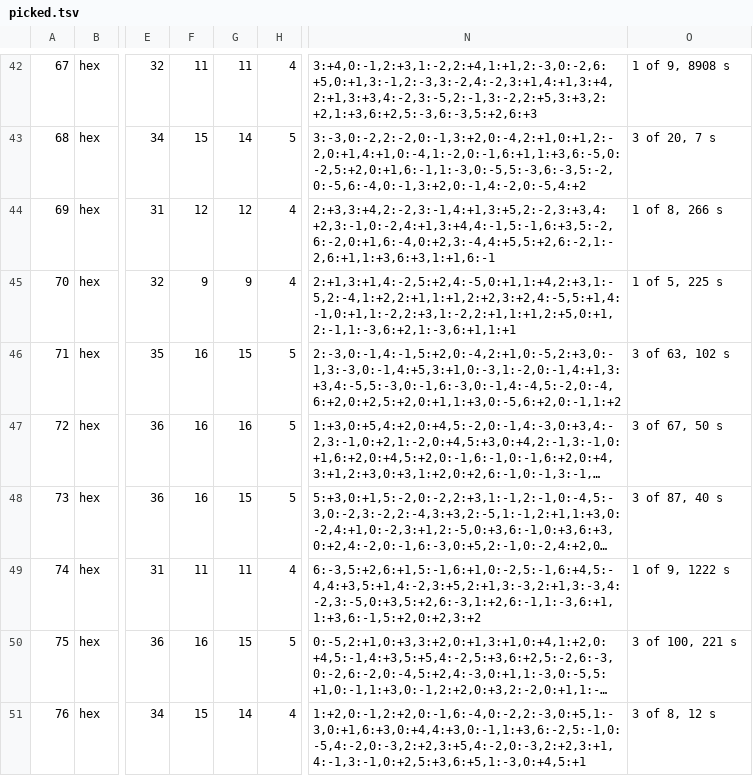
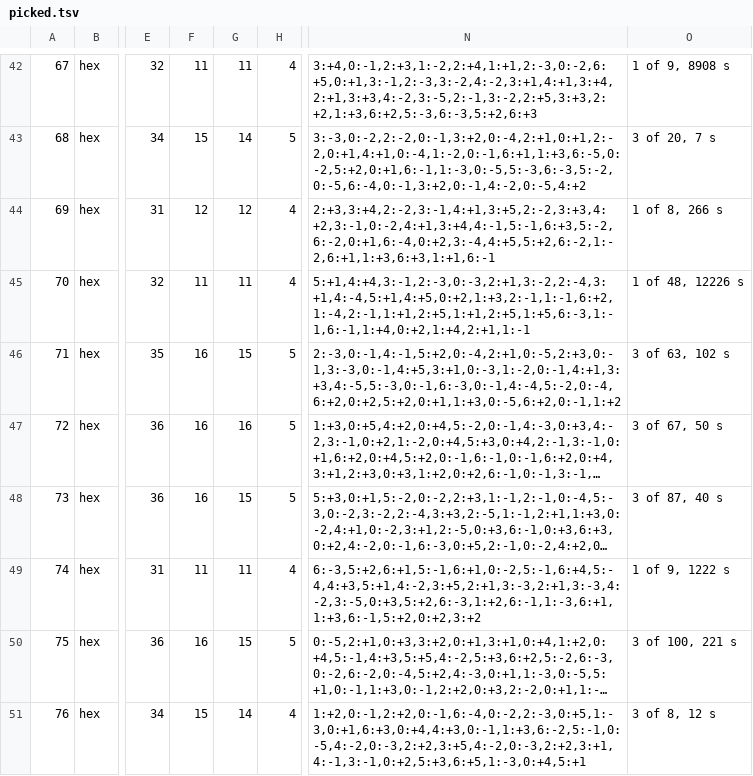
Before and after one commit to Screendead/unstir, a TSV file: scripts/lens-levels/picked.tsv, drawn as a sheet; only a part is shown, gaps mark what is left out; long unchanged cells end in …; the diff names each change by its address in the sheet, - before the commit and + after, or states it on an @@ line.

Commit message:
WIP Lens 70 re-dealt to zoom both ways; the zoom-out section of lens-tables.md drafted

```diff
--- a/scripts/lens-levels/picked.tsv
+++ b/scripts/lens-levels/picked.tsv
-F45: 9
+F45: 11
-G45: 9
+G45: 11
-N45: 2:+1,3:+1,4:-2,5:+2,4:-5,0:+1,1:+4,2:+3,1:-5,2:-4,1:+2,2:+1,1:+1,2:+2,3:+2,4:-5,5:+1,4:-1,0:+1,1:-2,2:+3,1:-2,2:+1,1:+1,2:+5,0:+1,2:-1,1:-3,6:+2,1:-3,6:+1,1:+1
+N45: 5:+1,4:+4,3:-1,2:-3,0:-3,2:+1,3:-2,2:-4,3:+1,4:-4,5:+1,4:+5,0:+2,1:+3,2:-1,1:-1,6:+2,1:-4,2:-1,1:+1,2:+5,1:+1,2:+5,1:+5,6:-3,1:-1,6:-1,1:+4,0:+2,1:+4,2:+1,1:-1
-O45: 1 of 5, 225 s
+O45: 1 of 48, 12226 s
```
Also changed, not shown: 3 other files.
